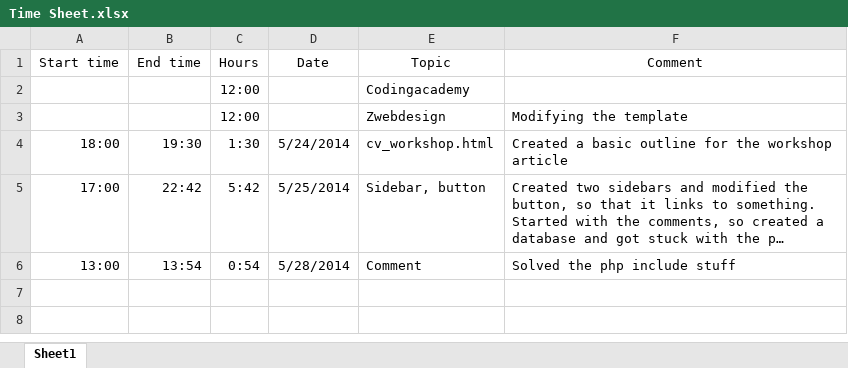
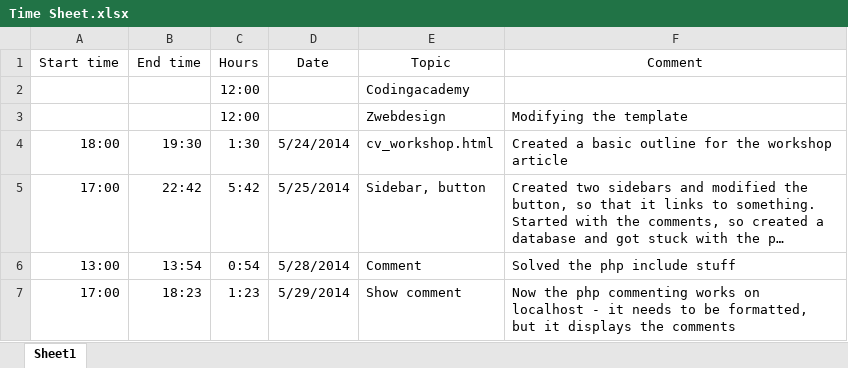
Before and after one commit to GiantSusus/web, an Excel workbook: davidmszabo/Time Sheet.xlsx, sheet Sheet1, drawn as a sheet; long unchanged cells end in …; values as stored, in another font and other column widths than the file's, no borders; the diff names each change by its address in the sheet, - before the commit and + after, or states it on an @@ line.

```diff
--- a/davidmszabo/Time Sheet.xlsx (sheet Sheet1)
+++ b/davidmszabo/Time Sheet.xlsx (sheet Sheet1)
+row 7: 17:00 | 18:23 | 1:23 | 5/29/2014 | Show comment | Now the php commenting works on localhost - it needs to be formatted, but it displays the comments
```
Also changed, not shown: 7 other files.
